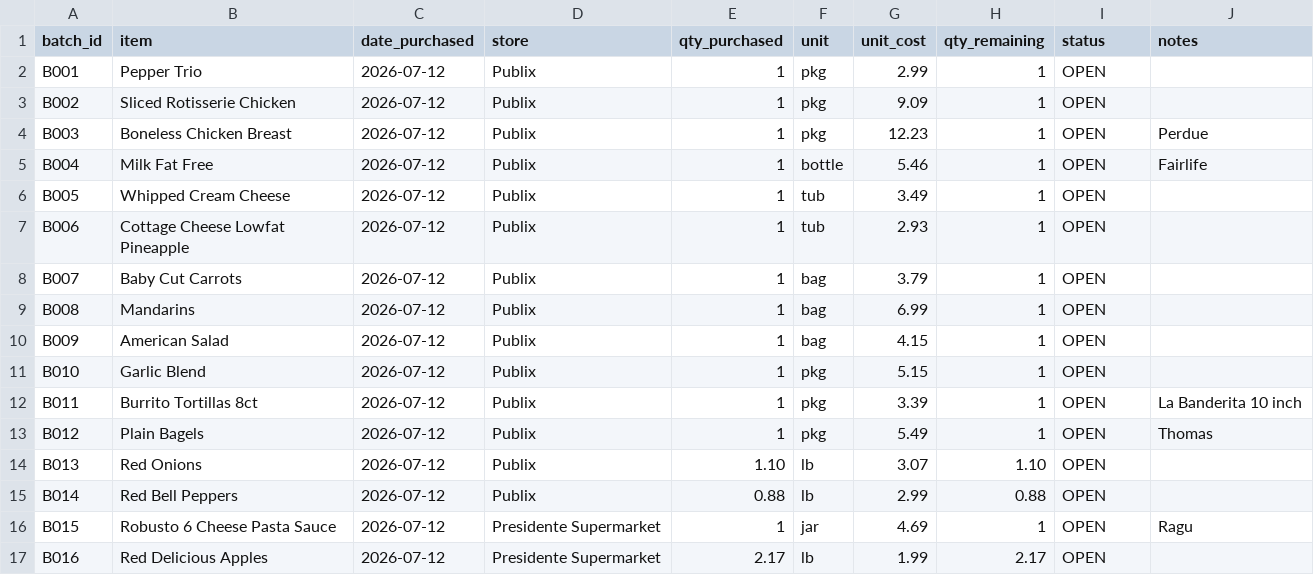
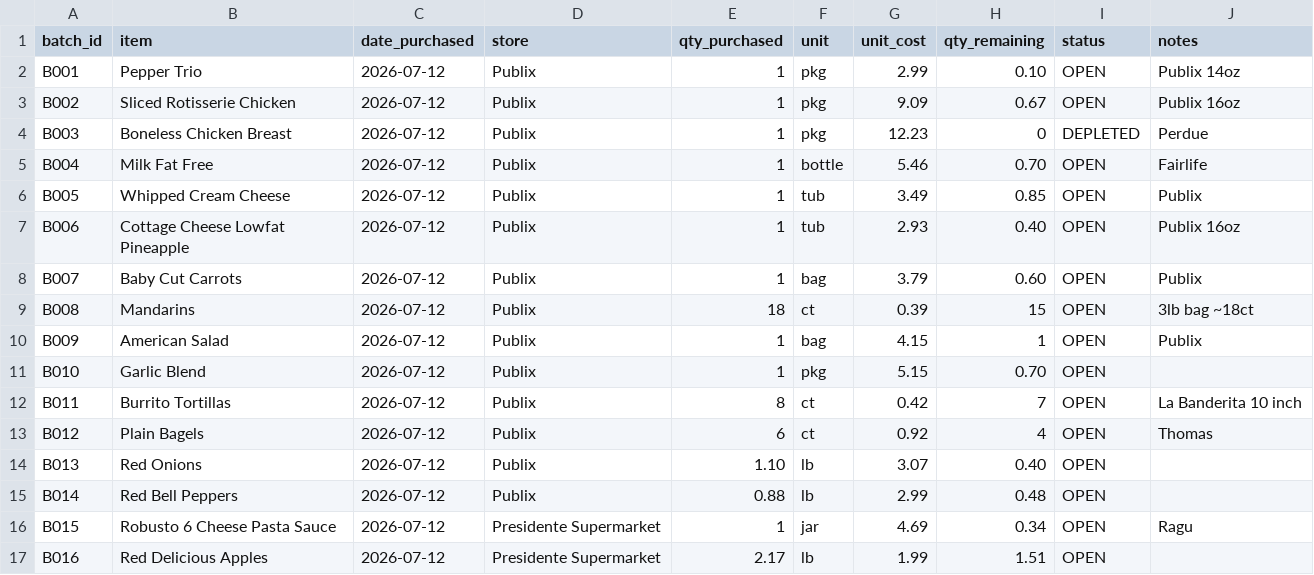
Before and after one commit to 5arjun/grocery-tracker, a CSV file: docs/data/inventory.csv, drawn as a sheet; only a part is shown; the diff covers the shown part only.

```diff
--- a/docs/data/inventory.csv
+++ b/docs/data/inventory.csv
@@ -1,17 +1,17 @@
 batch_id,item,date_purchased,store,qty_purchased,unit,unit_cost,qty_remaining,status,notes
-B001,Pepper Trio,2026-07-12,Publix,1,pkg,2.99,1,OPEN,
-B002,Sliced Rotisserie Chicken,2026-07-12,Publix,1,pkg,9.09,1,OPEN,
-B003,Boneless Chicken Breast,2026-07-12,Publix,1,pkg,12.23,1,OPEN,Perdue
-B004,Milk Fat Free,2026-07-12,Publix,1,bottle,5.46,1,OPEN,Fairlife
-B005,Whipped Cream Cheese,2026-07-12,Publix,1,tub,3.49,1,OPEN,
-B006,Cottage Cheese Lowfat Pineapple,2026-07-12,Publix,1,tub,2.93,1,OPEN,
-B007,Baby Cut Carrots,2026-07-12,Publix,1,bag,3.79,1,OPEN,
-B008,Mandarins,2026-07-12,Publix,1,bag,6.99,1,OPEN,
-B009,American Salad,2026-07-12,Publix,1,bag,4.15,1,OPEN,
-B010,Garlic Blend,2026-07-12,Publix,1,pkg,5.15,1,OPEN,
-B011,Burrito Tortillas 8ct,2026-07-12,Publix,1,pkg,3.39,1,OPEN,La Banderita 10 inch
-B012,Plain Bagels,2026-07-12,Publix,1,pkg,5.49,1,OPEN,Thomas
-B013,Red Onions,2026-07-12,Publix,1.10,lb,3.07,1.10,OPEN,
-B014,Red Bell Peppers,2026-07-12,Publix,0.88,lb,2.99,0.88,OPEN,
-B015,Robusto 6 Cheese Pasta Sauce,2026-07-12,Presidente Supermarket,1,jar,4.69,1,OPEN,Ragu
-B016,Red Delicious Apples,2026-07-12,Presidente Supermarket,2.17,lb,1.99,2.17,OPEN,
+B001,Pepper Trio,2026-07-12,Publix,1,pkg,2.99,0.10,OPEN,Publix 14oz
+B002,Sliced Rotisserie Chicken,2026-07-12,Publix,1,pkg,9.09,0.67,OPEN,Publix 16oz
+B003,Boneless Chicken Breast,2026-07-12,Publix,1,pkg,12.23,0,DEPLETED,Perdue
+B004,Milk Fat Free,2026-07-12,Publix,1,bottle,5.46,0.70,OPEN,Fairlife
+B005,Whipped Cream Cheese,2026-07-12,Publix,1,tub,3.49,0.85,OPEN,Publix
+B006,Cottage Cheese Lowfat Pineapple,2026-07-12,Publix,1,tub,2.93,0.40,OPEN,Publix 16oz
+B007,Baby Cut Carrots,2026-07-12,Publix,1,bag,3.79,0.60,OPEN,Publix
+B008,Mandarins,2026-07-12,Publix,18,ct,0.39,15,OPEN,3lb bag ~18ct
+B009,American Salad,2026-07-12,Publix,1,bag,4.15,1,OPEN,Publix
+B010,Garlic Blend,2026-07-12,Publix,1,pkg,5.15,0.70,OPEN,
+B011,Burrito Tortillas,2026-07-12,Publix,8,ct,0.42,7,OPEN,La Banderita 10 inch
+B012,Plain Bagels,2026-07-12,Publix,6,ct,0.92,4,OPEN,Thomas
+B013,Red Onions,2026-07-12,Publix,1.10,lb,3.07,0.40,OPEN,
+B014,Red Bell Peppers,2026-07-12,Publix,0.88,lb,2.99,0.48,OPEN,
+B015,Robusto 6 Cheese Pasta Sauce,2026-07-12,Presidente Supermarket,1,jar,4.69,0.34,OPEN,Ragu
+B016,Red Delicious Apples,2026-07-12,Presidente Supermarket,2.17,lb,1.99,1.51,OPEN,
```
Also changed, not shown: 3 added rows and 8 edited cells elsewhere in this file, docs/data/purchases.csv, 2 other files.
